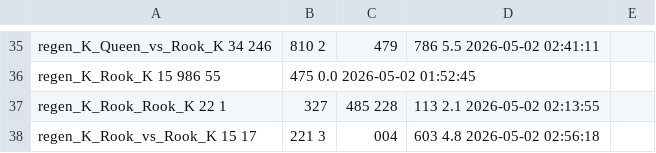
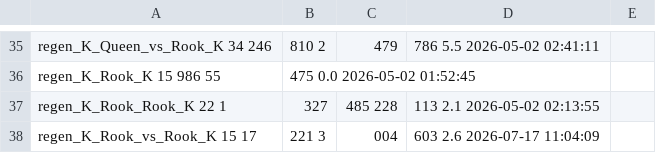
Before and after one commit to RohanDeBoss/Jungle-Chess-Python, a TSV file: tablebases/longest_mates_tb16.tsv, drawn as a sheet; only a part is shown, gaps mark what is left out; the diff covers the shown part only.

```diff
--- a/tablebases/longest_mates_tb16.tsv
+++ b/tablebases/longest_mates_tb16.tsv
@@ -37,2 +37,2 @@ regen_K_Rook_K                           15             986          55,475
 regen_K_Rook_Rook_K                      22       1,327,485         228,113         2.1  2026-05-02 02:13:55
-regen_K_Rook_vs_Rook_K                   15          17,221       3,004,603         4.8  2026-05-02 02:56:18
+regen_K_Rook_vs_Rook_K                   15          17,221       3,004,603         2.6  2026-07-17 11:04:09
```
Also changed, not shown: 11 edited cells elsewhere in this file.
